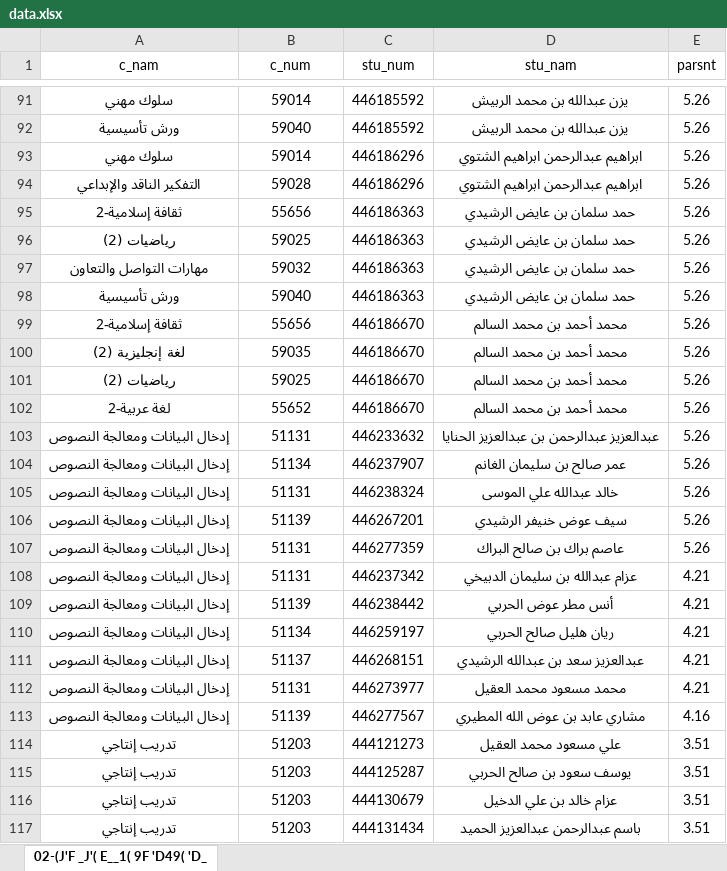
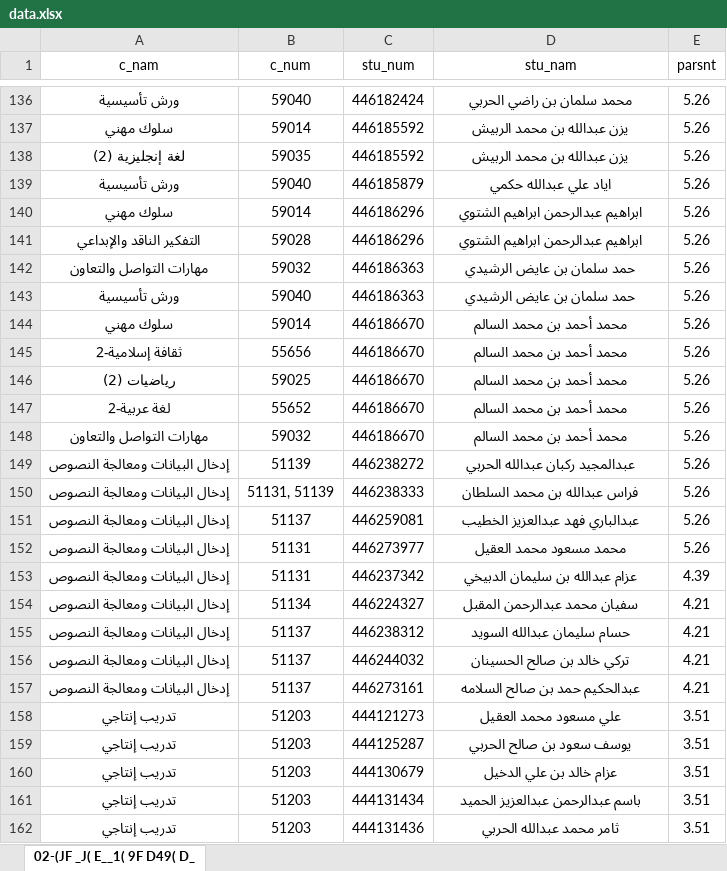
Before and after one commit to majod119-tech/Tebot-telgram, an Excel workbook: data.xlsx, sheet 02-(JF _J( E__1( 9F D49( D_, drawn as a sheet; only a part is shown, gaps mark what is left out; the shorter side is filled out with more unchanged rows; values as stored, in another font and other column widths than the file's, no borders; charts and pictures not drawn; removed rows and columns are numbered as before the commit, all else as after; the diff covers the shown part only; the diff names each change by its address in the sheet, - before the commit and + after, or states it on an @@ line.

Commit message:
Add files via upload

```diff
--- a/data.xlsx (sheet 02-(JF _J( E__1( 9F D49( D_)
+++ b/data.xlsx (sheet 02-(JF _J( E__1( 9F D49( D_)
-sheet tab: 02-(J'F _J'( E__1( 9F 'D49( 'D_
+sheet tab: 02-(JF _J( E__1( 9F D49( D_
+row 136: ورش تأسيسية | 59040 | 446182424 | محمد سلمان بن راضي الحربي | 5.26
+row 138: لغة إنجليزية (2) | 59035 | 446185592 | يزن عبدالله بن محمد الربيش | 5.26
-C139 (stu_num): 446185592
+C139 (stu_num): 446185879
-D139 (stu_nam): يزن عبدالله بن محمد الربيش
+D139 (stu_nam): اياد علي عبدالله حكمي
-row 95: ثقافة إسلامية-2 | 55656 | 446186363 | حمد سلمان بن عايض الرشيدي | 5.26
-row 96: رياضيات (2) | 59025 | 446186363 | حمد سلمان بن عايض الرشيدي | 5.26
+row 144: سلوك مهني | 59014 | 446186670 | محمد أحمد بن محمد السالم | 5.26
-row 100: لغة إنجليزية (2) | 59035 | 446186670 | محمد أحمد بن محمد السالم | 5.26
+row 148: مهارات التواصل والتعاون | 59032 | 446186670 | محمد أحمد بن محمد السالم | 5.26
-B149 (c_num): 51131
+B149 (c_num): 51139
-C149 (stu_num): 446233632
+C149 (stu_num): 446238272
-D149 (stu_nam): عبدالعزيز عبدالرحمن بن عبدالعزيز الحنايا
+D149 (stu_nam): عبدالمجيد ركبان عبدالله الحربي
-B150 (c_num): 51134
+B150 (c_num): 51131, 51139
-C150 (stu_num): 446237907
+C150 (stu_num): 446238333
-D150 (stu_nam): عمر صالح بن سليمان الغانم
+D150 (stu_nam): فراس عبدالله بن محمد السلطان
-B151 (c_num): 51131
+B151 (c_num): 51137
-C151 (stu_num): 446238324
+C151 (stu_num): 446259081
-D151 (stu_nam): خالد عبدالله علي الموسى
+D151 (stu_nam): عبدالباري فهد عبدالعزيز الخطيب
-row 106: إدخال البيانات ومعالجة النصوص | 51139 | 446267201 | سيف عوض خنيفر الرشيدي | 5.26
-C152 (stu_num): 446277359
+C152 (stu_num): 446273977
-D152 (stu_nam): عاصم براك بن صالح البراك
+D152 (stu_nam): محمد مسعود محمد العقيل
-E153 (parsnt): 4.21
+E153 (parsnt): 4.39
-row 109: إدخال البيانات ومعالجة النصوص | 51139 | 446238442 | أنس مطر عوض الحربي | 4.21
-C154 (stu_num): 446259197
+C154 (stu_num): 446224327
-D154 (stu_nam): ريان هليل صالح الحربي
+D154 (stu_nam): سفيان محمد عبدالرحمن المقبل
-C155 (stu_num): 446268151
+C155 (stu_num): 446238312
-D155 (stu_nam): عبدالعزيز سعد بن عبدالله الرشيدي
+D155 (stu_nam): حسام سليمان عبدالله السويد
+row 156: إدخال البيانات ومعالجة النصوص | 51137 | 446244032 | تركي خالد بن صالح الحسينان | 4.21
-B157 (c_num): 51131
+B157 (c_num): 51137
-C157 (stu_num): 446273977
+C157 (stu_num): 446273161
-D157 (stu_nam): محمد مسعود محمد العقيل
+D157 (stu_nam): عبدالحكيم حمد بن صالح السلامه
-row 113: إدخال البيانات ومعالجة النصوص | 51139 | 446277567 | مشاري عابد بن عوض الله المطيري | 4.16
```
Also changed, not shown: 93 added rows, 92 removed rows and 78 edited cells elsewhere in this sheet, charts or pictures.
